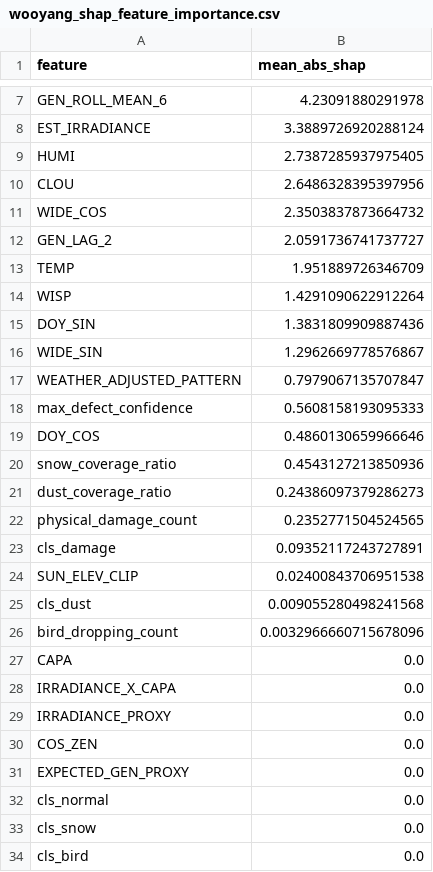
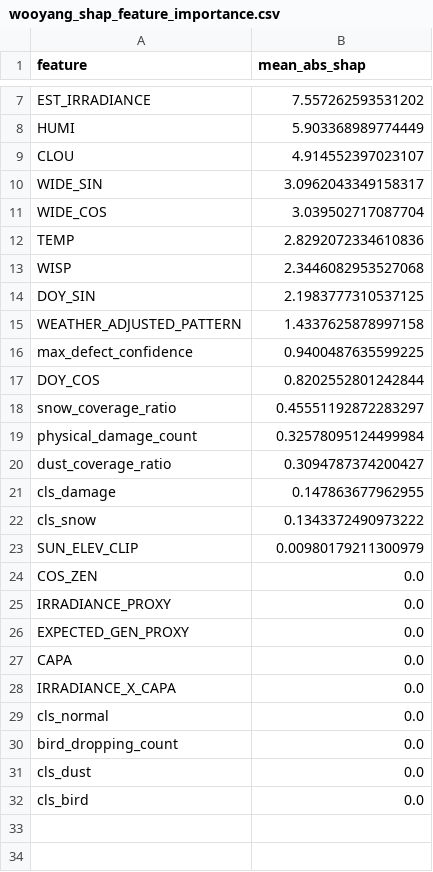
Before and after one commit to Plumby325/SolarWise, a CSV file: wooyang/wooyang_shap_feature_importance.csv, drawn as a sheet; only a part is shown, gaps mark what is left out; removed rows and columns are numbered as before the commit, all else as after; the diff covers the shown part only; the diff names each change by its address in the sheet, - before the commit and + after, or states it on an @@ line.

```diff
--- a/wooyang/wooyang_shap_feature_importance.csv
+++ b/wooyang/wooyang_shap_feature_importance.csv
-row 7: GEN_ROLL_MEAN_6 | 4.23091880291978
-B7 (mean_abs_shap): 3.3889726920288124
+B7 (mean_abs_shap): 7.557262593531202
-B8 (mean_abs_shap): 2.7387285937975405
+B8 (mean_abs_shap): 5.903368989774449
-B9 (mean_abs_shap): 2.6486328395397956
+B9 (mean_abs_shap): 4.914552397023107
+row 10: WIDE_SIN | 3.0962043349158317
-B11 (mean_abs_shap): 2.3503837873664732
+B11 (mean_abs_shap): 3.039502717087704
-row 12: GEN_LAG_2 | 2.0591736741737727
-B12 (mean_abs_shap): 1.951889726346709
+B12 (mean_abs_shap): 2.8292072334610836
-B13 (mean_abs_shap): 1.4291090622912264
+B13 (mean_abs_shap): 2.3446082953527068
-B14 (mean_abs_shap): 1.3831809909887436
+B14 (mean_abs_shap): 2.1983777310537125
-row 16: WIDE_SIN | 1.2962669778576867
-B15 (mean_abs_shap): 0.7979067135707847
+B15 (mean_abs_shap): 1.4337625878997158
-B16 (mean_abs_shap): 0.5608158193095333
+B16 (mean_abs_shap): 0.9400487635599225
-B17 (mean_abs_shap): 0.4860130659966646
+B17 (mean_abs_shap): 0.8202552801242844
-B18 (mean_abs_shap): 0.4543127213850936
+B18 (mean_abs_shap): 0.45551192872283297
-row 21: dust_coverage_ratio | 0.24386097379286273
-B19 (mean_abs_shap): 0.2352771504524565
+B19 (mean_abs_shap): 0.32578095124499984
+row 20: dust_coverage_ratio | 0.3094787374200427
-B21 (mean_abs_shap): 0.09352117243727891
+B21 (mean_abs_shap): 0.147863677962955
+row 22: cls_snow | 0.1343372490973222
-B23 (mean_abs_shap): 0.02400843706951538
+B23 (mean_abs_shap): 0.00980179211300979
-row 25: cls_dust | 0.009055280498241568
-row 26: bird_dropping_count | 0.0032966660715678096
@@ row 30 moved to row 24: COS_ZEN @@
@@ row 29 moved to row 25: IRRADIANCE_PROXY @@
@@ row 31 moved to row 26: EXPECTED_GEN_PROXY @@
+row 30: bird_dropping_count | 0.0
-A31 (feature): cls_snow
+A31 (feature): cls_dust
```
Also changed, not shown: 2 added rows, 2 removed rows and 3 edited cells elsewhere in this file, wooyang/wooyang_anomaly_classification_result.csv, wooyang/wooyang_anomaly_top20_panel.csv, 19 other files.
